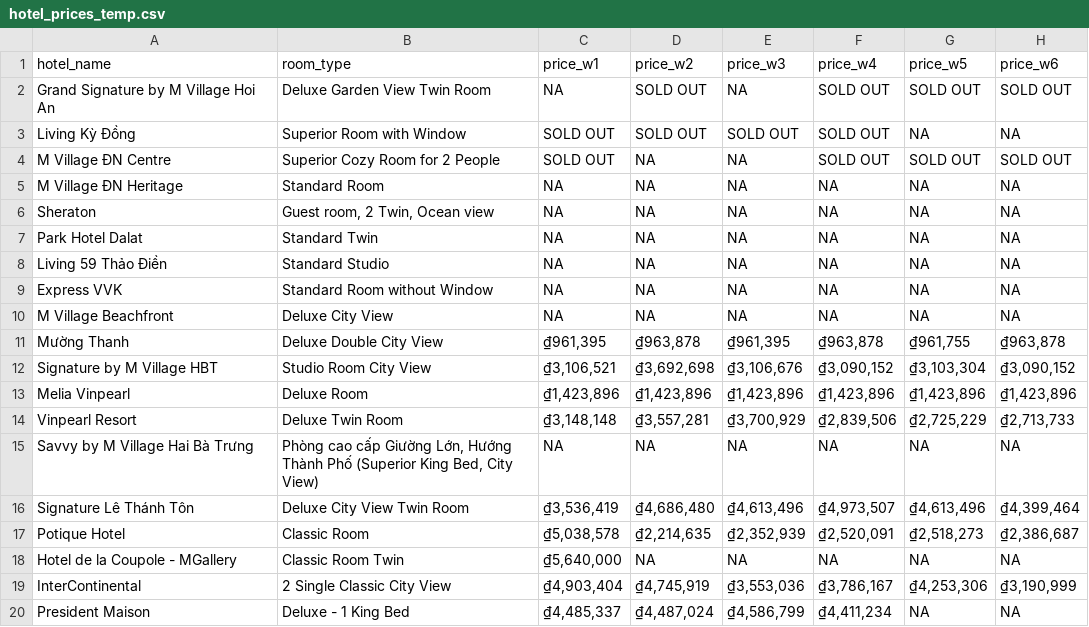
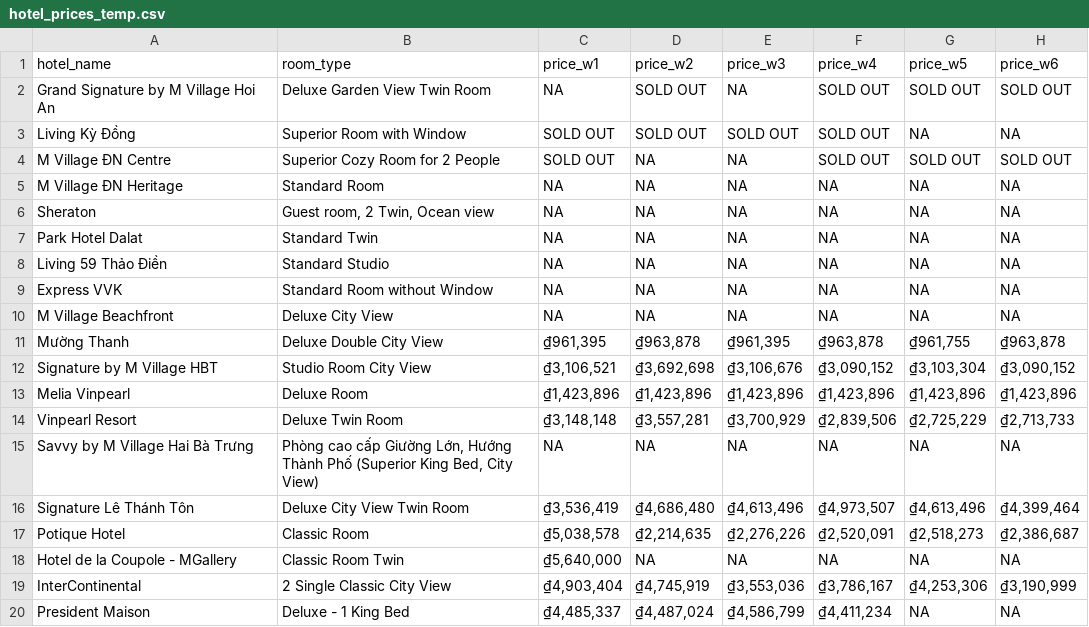
Before and after one commit to hchinhtrung/mvillage-email-template, a CSV file: 31.crawl-tool/hotel_prices_temp.csv, drawn as a sheet.

Commit message:
Update hotel_prices_temp.csv

```diff
--- a/31.crawl-tool/hotel_prices_temp.csv
+++ b/31.crawl-tool/hotel_prices_temp.csv
@@ -16,3 +16,3 @@ Savvy by M Village Hai Bà Trưng,"Phòng cao cấp Giường Lớn, Hướng Th
 Signature Lê Thánh Tôn,Deluxe City View Twin Room,"₫3,536,419","₫4,686,480","₫4,613,496","₫4,973,507","₫4,613,496","₫4,399,464"
-Potique Hotel,Classic Room,"₫5,038,578","₫2,214,635","₫2,352,939","₫2,520,091","₫2,518,273","₫2,386,687"
+Potique Hotel,Classic Room,"₫5,038,578","₫2,214,635","₫2,276,226","₫2,520,091","₫2,518,273","₫2,386,687"
 Hotel de la Coupole - MGallery,Classic Room Twin,"₫5,640,000",NA,NA,NA,NA,NA
```
